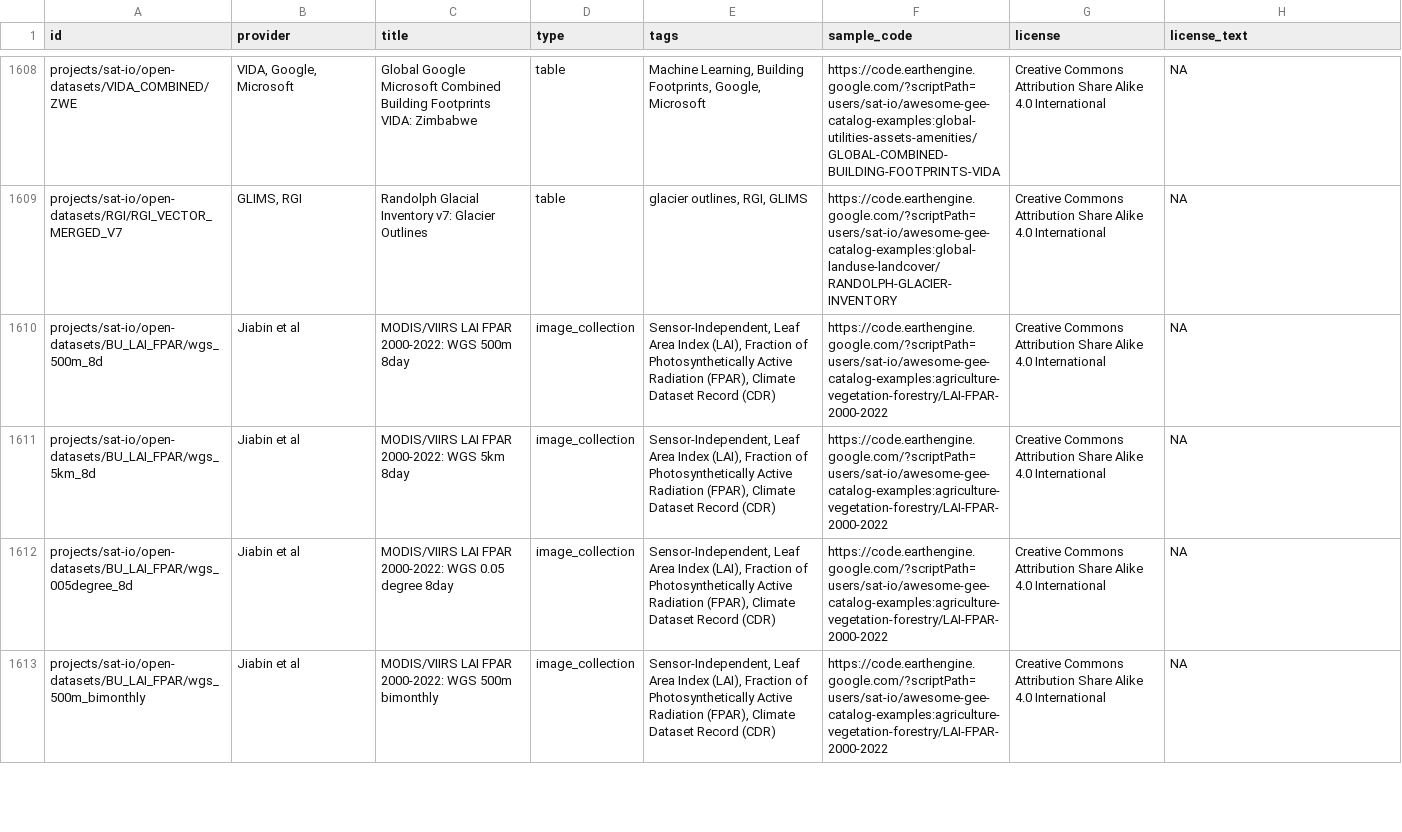
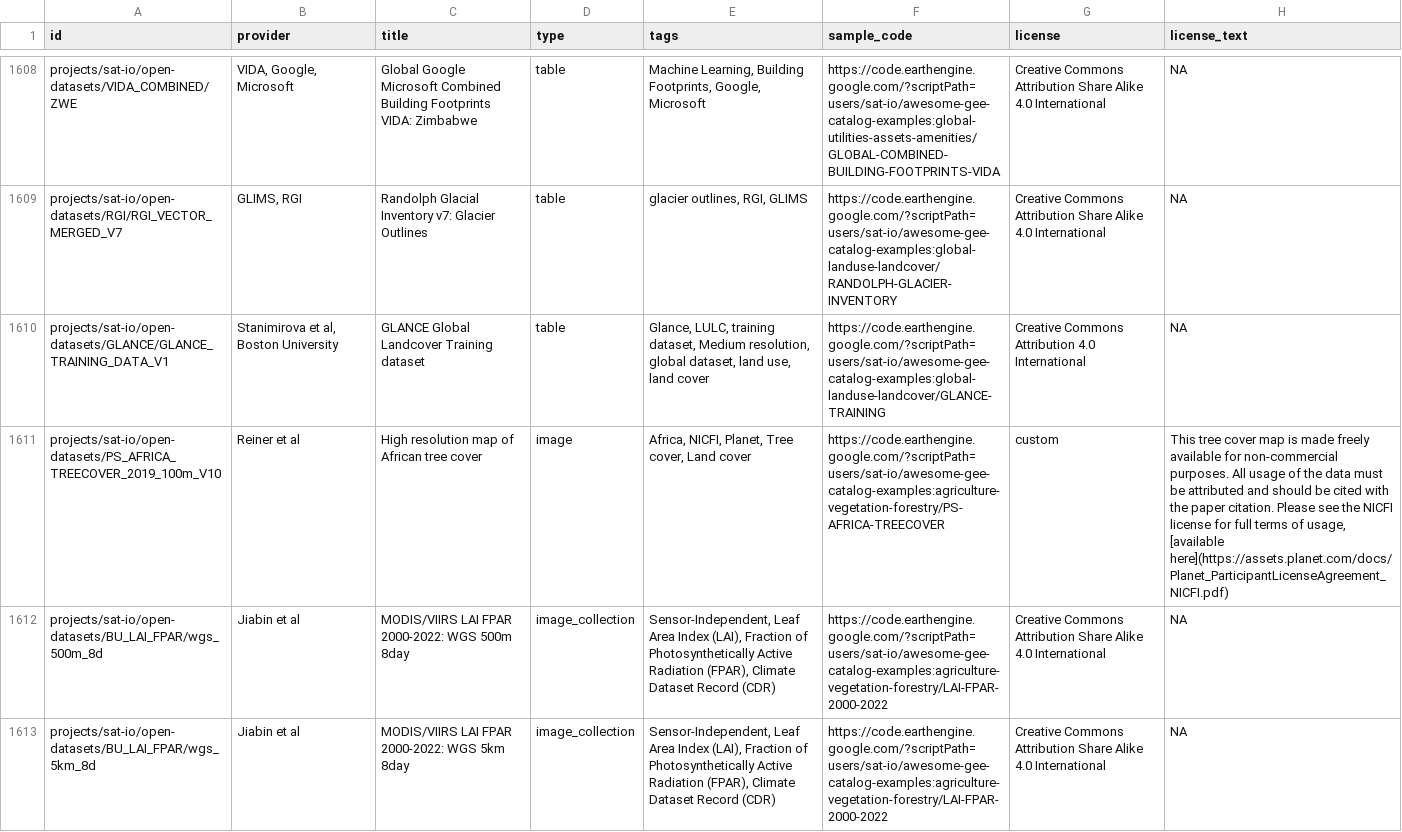
Before and after one commit to samapriya/awesome-gee-community-datasets, a CSV file: community_datasets.csv, drawn as a sheet; only a part is shown, gaps mark what is left out; the shorter side is filled out with more unchanged rows; the diff names each change by its address in the sheet, - before the commit and + after, or states it on an @@ line.

```diff
--- a/community_datasets.csv
+++ b/community_datasets.csv
+row 1610: projects/sat-io/open-datasets/GLANCE/GLANCE_TRAINING_DATA_V1 | Stanimirova et al, Boston University | GLANCE Global Landcover Training dataset | table | Glance, LULC, training dataset, Medium resolution, global dataset, land use, land cover | https://code.earthengine.google.com/?scriptPath=users/sat-io/awesome-gee-catalog-examples:global-landuse-landcover/GLANCE-TRAINING | Creative Commons Attribution 4.0 International | NA
+row 1611: projects/sat-io/open-datasets/PS_AFRICA_TREECOVER_2019_100m_V10 | Reiner et al | High resolution map of African tree cover | image | Africa, NICFI, Planet, Tree cover, Land cover | https://code.earthengine.google.com/?scriptPath=users/sat-io/awesome-gee-catalog-examples:agriculture-vegetation-forestry/PS-AFRICA-TREECOVER | custom | This tree cover map is made freely available for non-commercial purposes. All usage of the data must be attributed and should be cited with the paper citation. Please see the NICFI license for full terms of usage, [available here](https://assets.planet.com/docs/Planet_ParticipantLicenseAgreement_NICFI.pdf)
```
